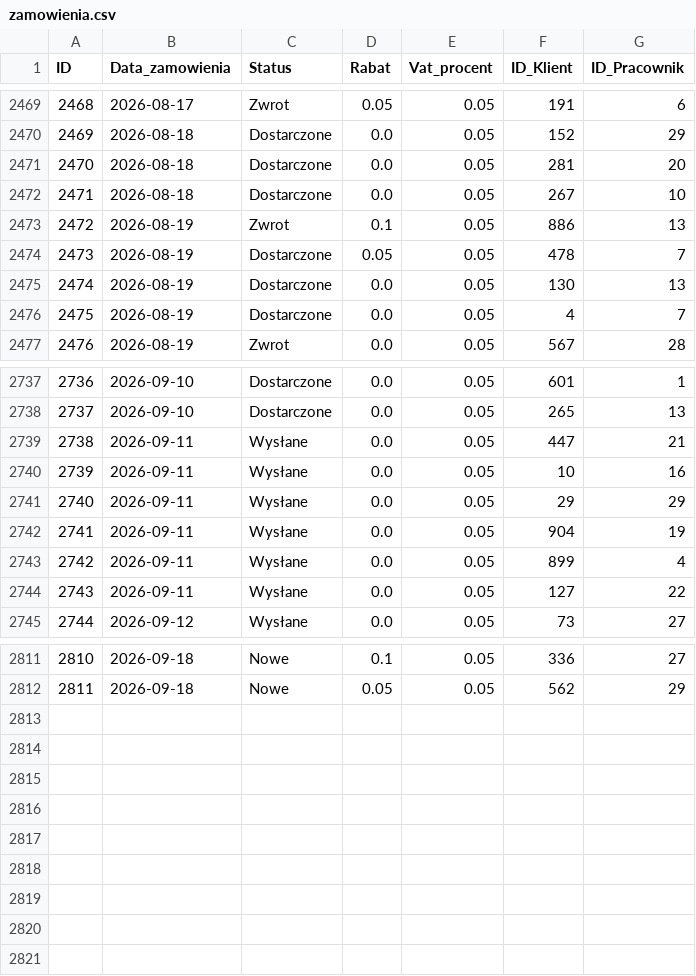
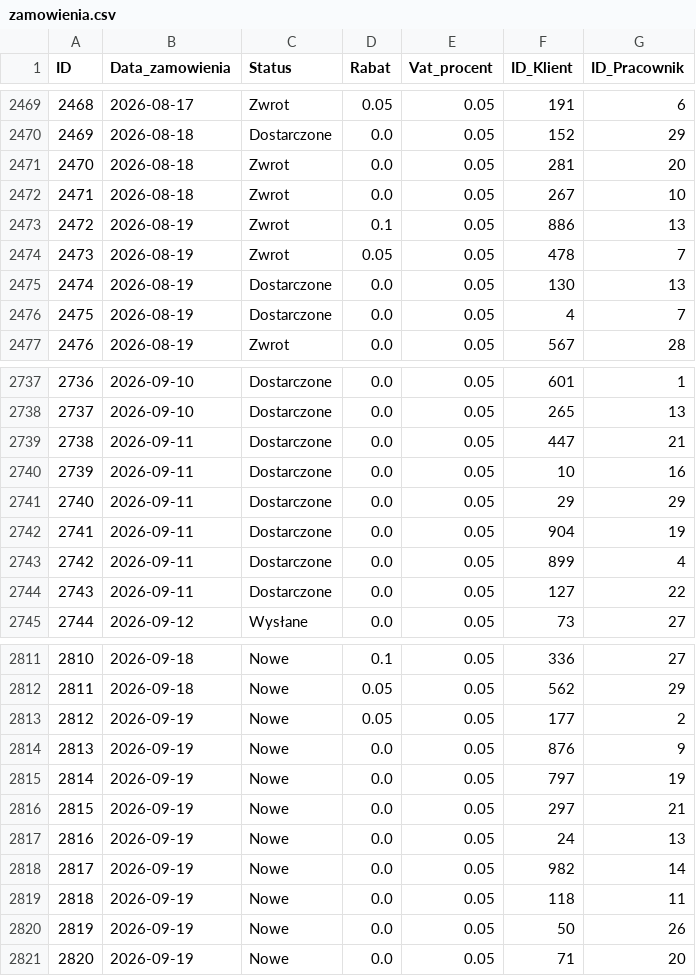
Before and after one commit to abazela/generator-danych, a CSV file: dane_csv/zamowienia.csv, drawn as a sheet; only a part is shown, gaps mark what is left out; the diff covers the shown part only.

```diff
--- a/dane_csv/zamowienia.csv
+++ b/dane_csv/zamowienia.csv
@@ -2470,6 +2470,6 @@
 2469,2026-08-18,Dostarczone,0.0,0.05,152,29
-2470,2026-08-18,Dostarczone,0.0,0.05,281,20
-2471,2026-08-18,Dostarczone,0.0,0.05,267,10
+2470,2026-08-18,Zwrot,0.0,0.05,281,20
+2471,2026-08-18,Zwrot,0.0,0.05,267,10
 2472,2026-08-19,Zwrot,0.1,0.05,886,13
-2473,2026-08-19,Dostarczone,0.05,0.05,478,7
+2473,2026-08-19,Zwrot,0.05,0.05,478,7
 2474,2026-08-19,Dostarczone,0.0,0.05,130,13
@@ -2738,8 +2738,8 @@
 2737,2026-09-10,Dostarczone,0.0,0.05,265,13
-2738,2026-09-11,Wysłane,0.0,0.05,447,21
-2739,2026-09-11,Wysłane,0.0,0.05,10,16
-2740,2026-09-11,Wysłane,0.0,0.05,29,29
-2741,2026-09-11,Wysłane,0.0,0.05,904,19
-2742,2026-09-11,Wysłane,0.0,0.05,899,4
-2743,2026-09-11,Wysłane,0.0,0.05,127,22
+2738,2026-09-11,Dostarczone,0.0,0.05,447,21
+2739,2026-09-11,Dostarczone,0.0,0.05,10,16
+2740,2026-09-11,Dostarczone,0.0,0.05,29,29
+2741,2026-09-11,Dostarczone,0.0,0.05,904,19
+2742,2026-09-11,Dostarczone,0.0,0.05,899,4
+2743,2026-09-11,Dostarczone,0.0,0.05,127,22
 2744,2026-09-12,Wysłane,0.0,0.05,73,27
@@ -2812 +2812,10 @@
 2811,2026-09-18,Nowe,0.05,0.05,562,29
+2812,2026-09-19,Nowe,0.05,0.05,177,2
+2813,2026-09-19,Nowe,0.0,0.05,876,9
+2814,2026-09-19,Nowe,0.0,0.05,797,19
+2815,2026-09-19,Nowe,0.0,0.05,297,21
+2816,2026-09-19,Nowe,0.0,0.05,24,13
+2817,2026-09-19,Nowe,0.0,0.05,982,14
+2818,2026-09-19,Nowe,0.0,0.05,118,11
+2819,2026-09-19,Nowe,0.0,0.05,50,26
+2820,2026-09-19,Nowe,0.0,0.05,71,20
```
Also changed, not shown: 26 edited cells elsewhere in this file, dane_csv/klienci.csv, dane_csv/pozycje_zamowienie.csv.
